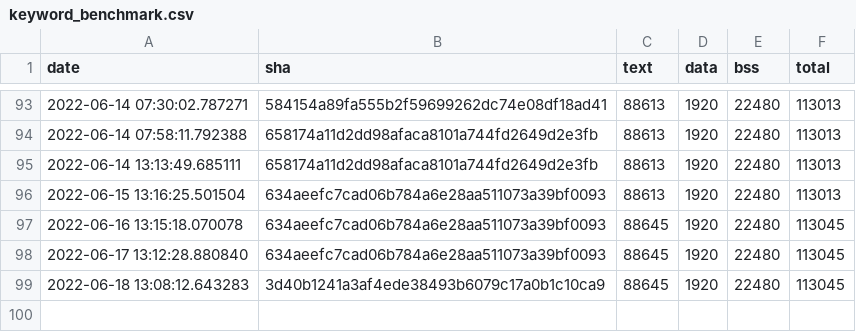
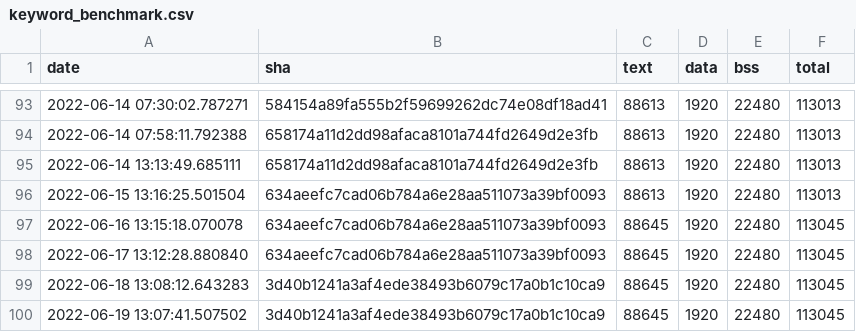
Before and after one commit to jwithers/tflite-micro, a CSV file: data/continuous_builds/size_profiling/linux_x86_64_release/keyword_benchmark.csv, drawn as a sheet; only a part is shown, gaps mark what is left out; the diff names each change by its address in the sheet, - before the commit and + after, or states it on an @@ line.

Commit message:
Automated binary size log update

```diff
--- a/data/continuous_builds/size_profiling/linux_x86_64_release/keyword_benchmark.csv
+++ b/data/continuous_builds/size_profiling/linux_x86_64_release/keyword_benchmark.csv
+row 100: 2022-06-19 13:07:41.507502 | 3d40b1241a3af4ede38493b6079c17a0b1c10ca9 | 88645 | 1920 | 22480 | 113045
```
Also changed, not shown: data/continuous_builds/size_profiling/linux_x86_64_release/baseline_memory_footprint.csv, data/continuous_builds/size_profiling/linux_x86_64_release/interpreter_memory_footprint.csv.
